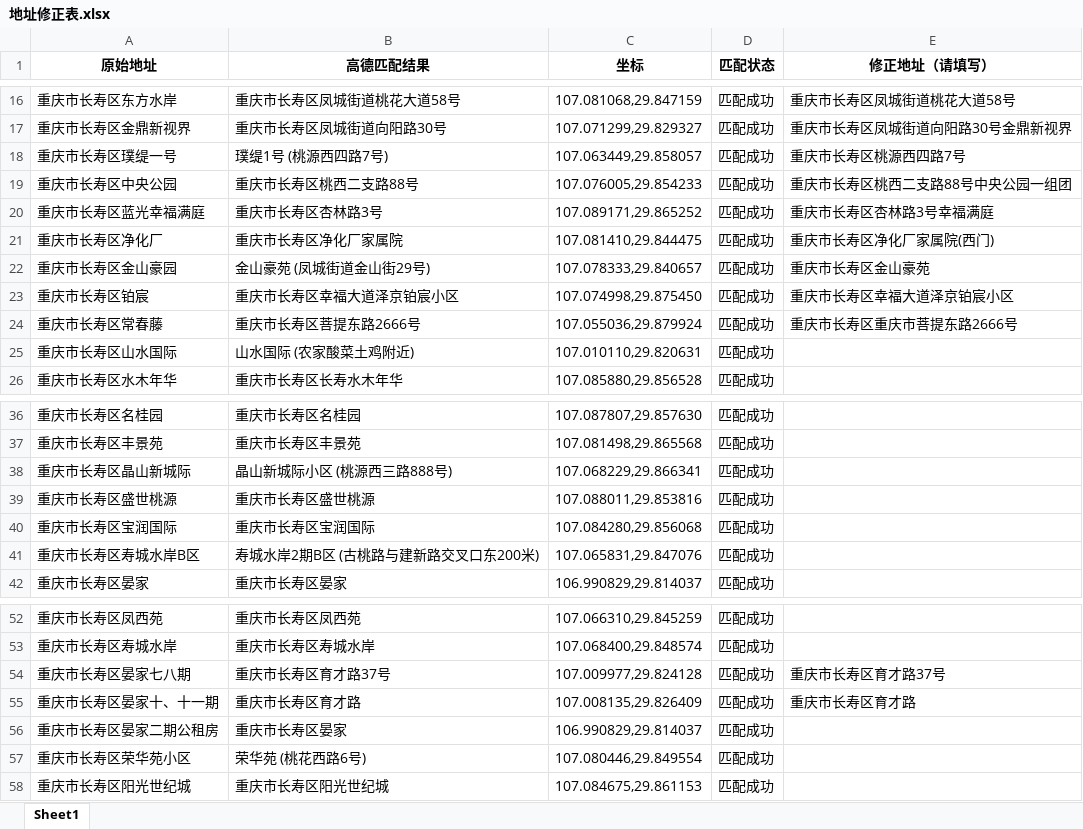
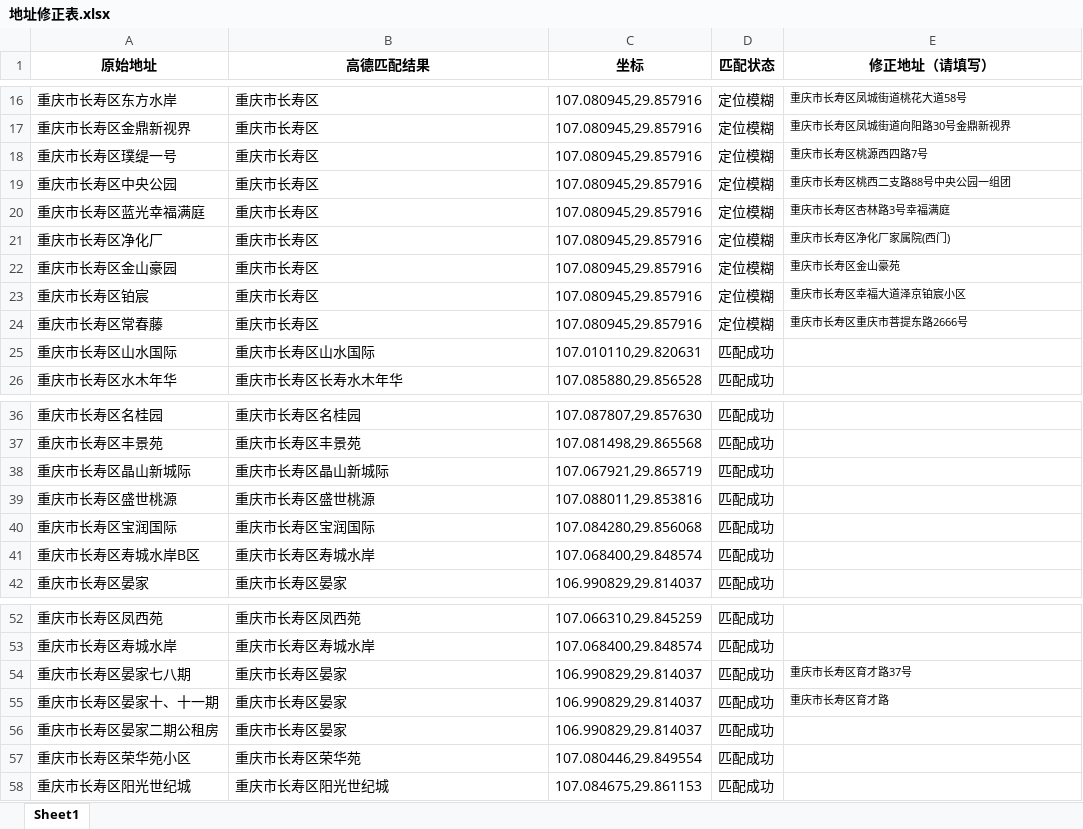
Before and after one commit to macrossfev/SP-navigate, an Excel workbook: 地址修正表.xlsx, sheet Sheet1, drawn as a sheet; only a part is shown, gaps mark what is left out; values as stored, in another font and other column widths than the file's, no borders; the diff covers the shown part only; the diff names each change by its address in the sheet, - before the commit and + after, or states it on an @@ line.

```diff
--- a/地址修正表.xlsx (sheet Sheet1)
+++ b/地址修正表.xlsx (sheet Sheet1)
-B16 (高德匹配结果): 重庆市长寿区凤城街道桃花大道58号
+B16 (高德匹配结果): 重庆市长寿区
-C16 (坐标): 107.081068,29.847159
+C16 (坐标): 107.080945,29.857916
-D16:D24 (匹配状态): 匹配成功
+D16:D24 (匹配状态): 定位模糊
@@ E16:E24 text size: smaller @@
-B17 (高德匹配结果): 重庆市长寿区凤城街道向阳路30号
+B17 (高德匹配结果): 重庆市长寿区
-C17 (坐标): 107.071299,29.829327
+C17 (坐标): 107.080945,29.857916
-B18 (高德匹配结果): 璞缇1号 (桃源西四路7号)
+B18 (高德匹配结果): 重庆市长寿区
-C18 (坐标): 107.063449,29.858057
+C18 (坐标): 107.080945,29.857916
-B19 (高德匹配结果): 重庆市长寿区桃西二支路88号
+B19 (高德匹配结果): 重庆市长寿区
-C19 (坐标): 107.076005,29.854233
+C19 (坐标): 107.080945,29.857916
-B20 (高德匹配结果): 重庆市长寿区杏林路3号
+B20 (高德匹配结果): 重庆市长寿区
-C20 (坐标): 107.089171,29.865252
+C20 (坐标): 107.080945,29.857916
-B21 (高德匹配结果): 重庆市长寿区净化厂家属院
+B21 (高德匹配结果): 重庆市长寿区
-C21 (坐标): 107.081410,29.844475
+C21 (坐标): 107.080945,29.857916
-B22 (高德匹配结果): 金山豪苑 (凤城街道金山街29号)
+B22 (高德匹配结果): 重庆市长寿区
-C22 (坐标): 107.078333,29.840657
+C22 (坐标): 107.080945,29.857916
-B23 (高德匹配结果): 重庆市长寿区幸福大道泽京铂宸小区
+B23 (高德匹配结果): 重庆市长寿区
-C23 (坐标): 107.074998,29.875450
+C23 (坐标): 107.080945,29.857916
-B24 (高德匹配结果): 重庆市长寿区菩提东路2666号
+B24 (高德匹配结果): 重庆市长寿区
-C24 (坐标): 107.055036,29.879924
+C24 (坐标): 107.080945,29.857916
-B25 (高德匹配结果): 山水国际 (农家酸菜土鸡附近)
+B25 (高德匹配结果): 重庆市长寿区山水国际
-B38 (高德匹配结果): 晶山新城际小区 (桃源西三路888号)
+B38 (高德匹配结果): 重庆市长寿区晶山新城际
-C38 (坐标): 107.068229,29.866341
+C38 (坐标): 107.067921,29.865719
-B41 (高德匹配结果): 寿城水岸2期B区 (古桃路与建新路交叉口东200米)
+B41 (高德匹配结果): 重庆市长寿区寿城水岸
-C41 (坐标): 107.065831,29.847076
+C41 (坐标): 107.068400,29.848574
-B54 (高德匹配结果): 重庆市长寿区育才路37号
+B54 (高德匹配结果): 重庆市长寿区晏家
-C54 (坐标): 107.009977,29.824128
+C54 (坐标): 106.990829,29.814037
@@ E54:E55 text size: smaller @@
-B55 (高德匹配结果): 重庆市长寿区育才路
+B55 (高德匹配结果): 重庆市长寿区晏家
-C55 (坐标): 107.008135,29.826409
+C55 (坐标): 106.990829,29.814037
-B57 (高德匹配结果): 荣华苑 (桃花西路6号)
+B57 (高德匹配结果): 重庆市长寿区荣华苑
```
Also changed, not shown: 43 edited cells and cell formats elsewhere in this sheet, 2 other files.
